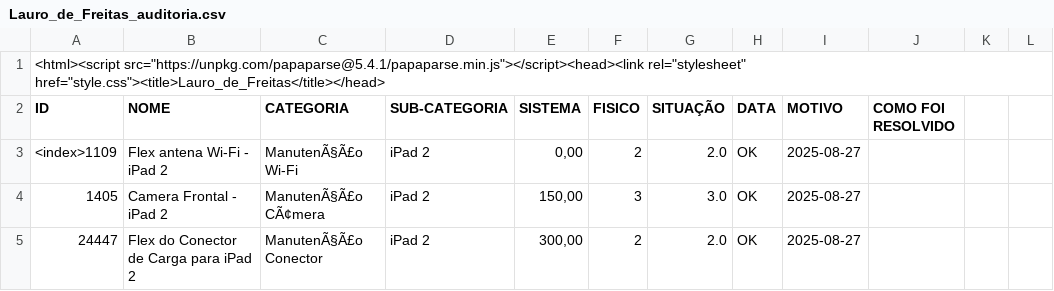
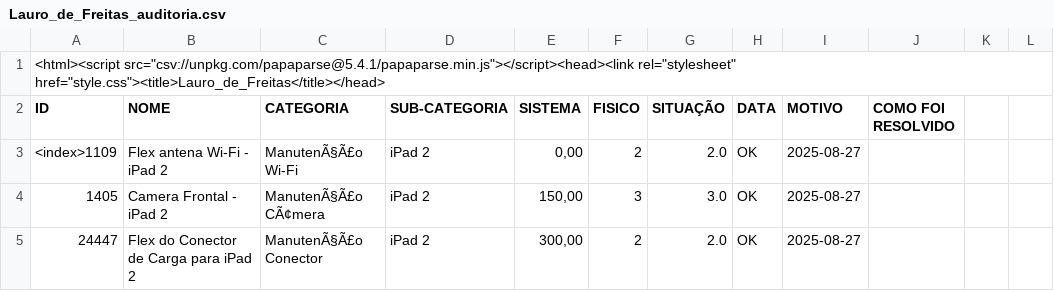
Before and after one commit to filipebritocosta88/auditoria-geral, a CSV file: Lauro_de_Freitas_auditoria.csv, drawn as a sheet; only a part is shown.

Commit message:
Update Lauro_de_Freitas_auditoria.csv

```diff
--- a/Lauro_de_Freitas_auditoria.csv
+++ b/Lauro_de_Freitas_auditoria.csv
@@ -1,2 +1,2 @@
-<html><script src="https://unpkg.com/papaparse@5.4.1/papaparse.min.js"></script><head><link rel="stylesheet" href="style.css"><title>Lauro_de_Freitas</title></head>
+<html><script src="csv://unpkg.com/papaparse@5.4.1/papaparse.min.js"></script><head><link rel="stylesheet" href="style.css"><title>Lauro_de_Freitas</title></head>
 ID,NOME,CATEGORIA,SUB-CATEGORIA,SISTEMA,FISICO,SITUAÇÃO,DATA,MOTIVO,COMO FOI RESOLVIDO
```
